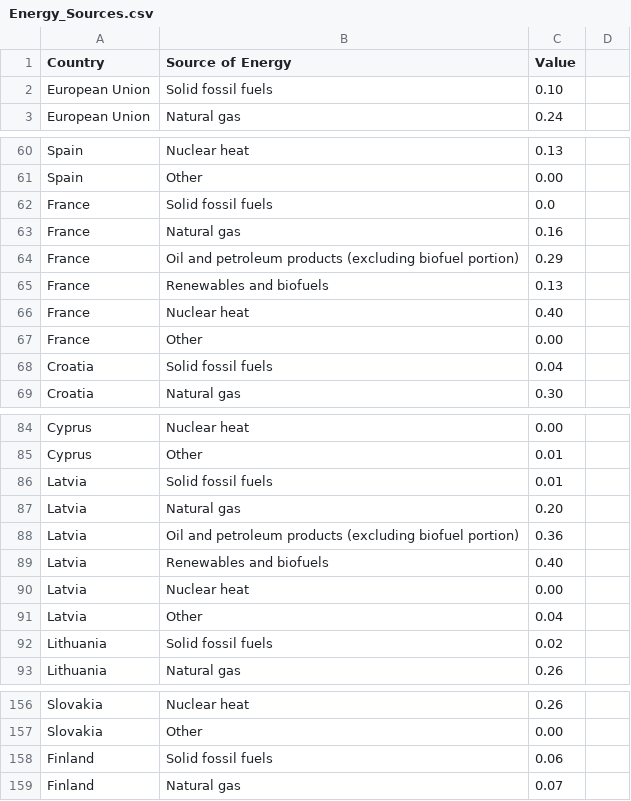
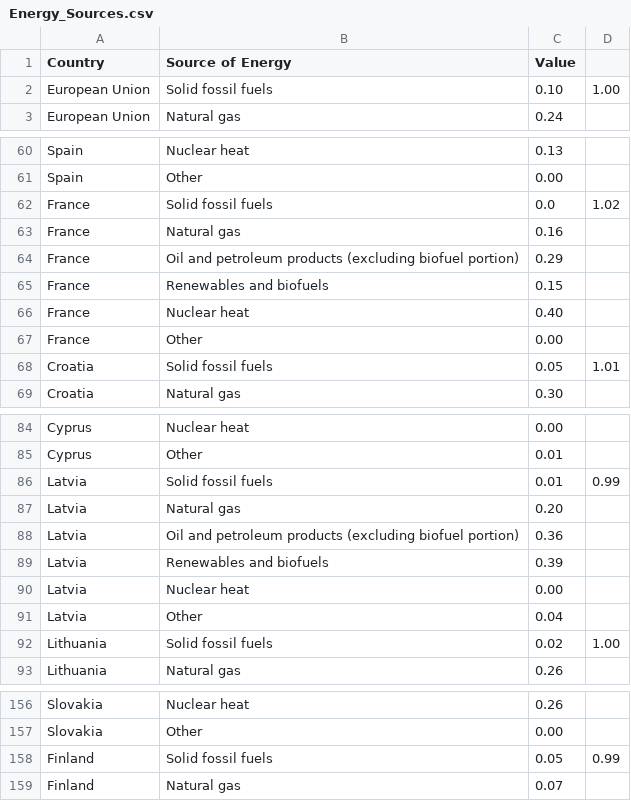
Before and after one commit to AlexMatulay/AlexMatulay.github.io, a CSV file: Energy_Sources.csv, drawn as a sheet; only a part is shown, gaps mark what is left out; the diff covers the shown part only.

```diff
--- a/Energy_Sources.csv
+++ b/Energy_Sources.csv
@@ -1,3 +1,3 @@
 Country,Source of Energy,Value,
-European Union,Solid fossil fuels,0.10,
+European Union,Solid fossil fuels,0.10,1.00
 European Union,Natural gas,0.24,
@@ -61,9 +61,9 @@ Spain,Nuclear heat,0.13,
 Spain,Other,0.00,
-France,Solid fossil fuels,0.0,
+France,Solid fossil fuels,0.0,1.02
 France,Natural gas,0.16,
 France,Oil and petroleum products (excluding biofuel portion),0.29,
-France,Renewables and biofuels,0.13,
+France,Renewables and biofuels,0.15,
 France,Nuclear heat,0.40,
 France,Other,0.00,
-Croatia,Solid fossil fuels,0.04,
+Croatia,Solid fossil fuels,0.05,1.01
 Croatia,Natural gas,0.30,
@@ -85,9 +85,9 @@ Cyprus,Nuclear heat,0.00,
 Cyprus,Other,0.01,
-Latvia,Solid fossil fuels,0.01,
+Latvia,Solid fossil fuels,0.01,0.99
 Latvia,Natural gas,0.20,
 Latvia,Oil and petroleum products (excluding biofuel portion),0.36,
-Latvia,Renewables and biofuels,0.40,
+Latvia,Renewables and biofuels,0.39,
 Latvia,Nuclear heat,0.00,
 Latvia,Other,0.04,
-Lithuania,Solid fossil fuels,0.02,
+Lithuania,Solid fossil fuels,0.02,1.00
 Lithuania,Natural gas,0.26,
@@ -157,3 +157,3 @@ Slovakia,Nuclear heat,0.26,
 Slovakia,Other,0.00,
-Finland,Solid fossil fuels,0.06,
+Finland,Solid fossil fuels,0.05,0.99
 Finland,Natural gas,0.07,
```
Also changed, not shown: 29 edited cells elsewhere in this file.
